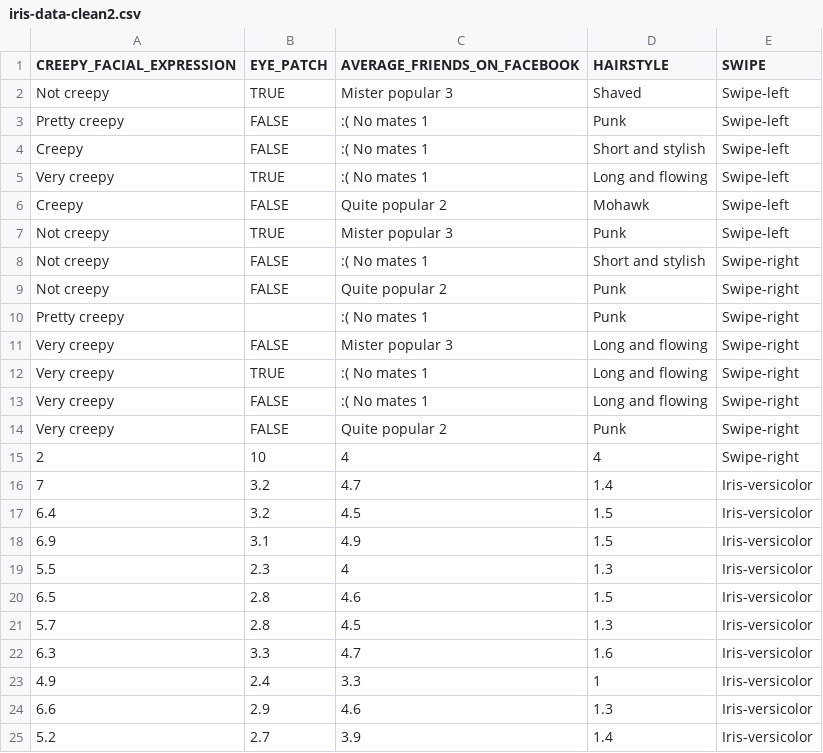
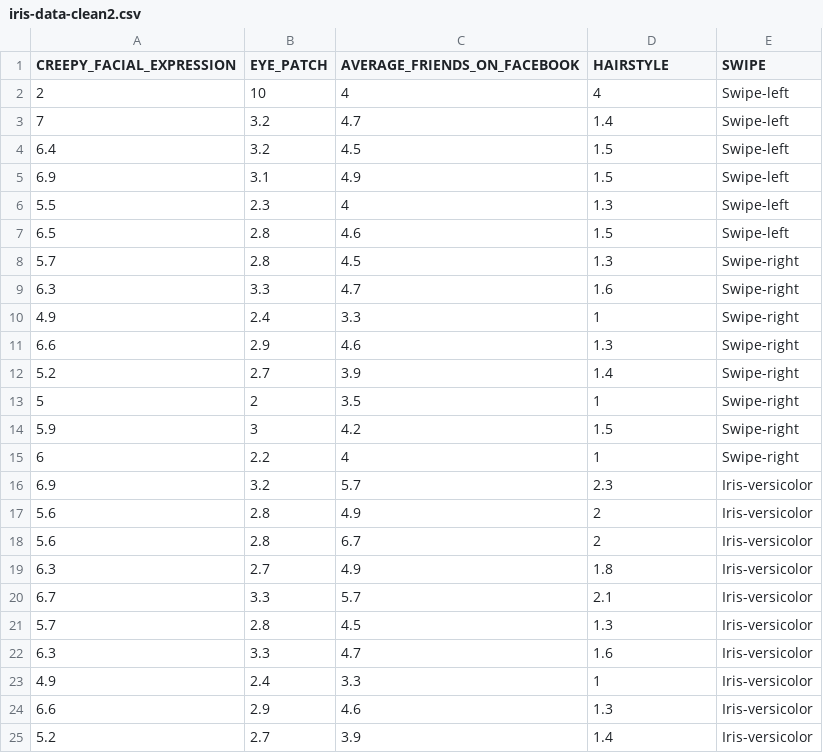
Before and after one commit to kevindiltinero/Interviews-Database-, a CSV file: iris-data-clean2.csv, drawn as a sheet; only a part is shown.

Commit message:
Add files via upload

```diff
--- a/iris-data-clean2.csv
+++ b/iris-data-clean2.csv
@@ -1,21 +1,21 @@
 CREEPY_FACIAL_EXPRESSION,EYE_PATCH,AVERAGE_FRIENDS_ON_FACEBOOK,HAIRSTYLE,SWIPE
-Not creepy,TRUE,Mister popular 3,Shaved,Swipe-left
-Pretty creepy,FALSE,:( No mates 1,Punk,Swipe-left
-Creepy,FALSE,:( No mates 1,Short and stylish,Swipe-left
-Very creepy,TRUE,:( No mates 1,Long and flowing,Swipe-left
-Creepy,FALSE,Quite popular 2,Mohawk,Swipe-left
-Not creepy,TRUE,Mister popular 3,Punk,Swipe-left
-Not creepy,FALSE,:( No mates 1,Short and stylish,Swipe-right
-Not creepy,FALSE,Quite popular 2,Punk,Swipe-right
-Pretty creepy,,:( No mates 1,Punk,Swipe-right
-Very creepy,FALSE,Mister popular 3,Long and flowing,Swipe-right
-Very creepy,TRUE,:( No mates 1,Long and flowing,Swipe-right
-Very creepy,FALSE,:( No mates 1,Long and flowing,Swipe-right
-Very creepy,FALSE,Quite popular 2,Punk,Swipe-right
-2,10,4,4,Swipe-right
-7,3.2,4.7,1.4,Iris-versicolor
-6.4,3.2,4.5,1.5,Iris-versicolor
-6.9,3.1,4.9,1.5,Iris-versicolor
-5.5,2.3,4,1.3,Iris-versicolor
-6.5,2.8,4.6,1.5,Iris-versicolor
+2,10,4,4,Swipe-left
+7,3.2,4.7,1.4,Swipe-left
+6.4,3.2,4.5,1.5,Swipe-left
+6.9,3.1,4.9,1.5,Swipe-left
+5.5,2.3,4,1.3,Swipe-left
+6.5,2.8,4.6,1.5,Swipe-left
+5.7,2.8,4.5,1.3,Swipe-right
+6.3,3.3,4.7,1.6,Swipe-right
+4.9,2.4,3.3,1,Swipe-right
+6.6,2.9,4.6,1.3,Swipe-right
+5.2,2.7,3.9,1.4,Swipe-right
+5,2,3.5,1,Swipe-right
+5.9,3,4.2,1.5,Swipe-right
+6,2.2,4,1,Swipe-right
+6.9,3.2,5.7,2.3,Iris-versicolor
+5.6,2.8,4.9,2,Iris-versicolor
+5.6,2.8,6.7,2,Iris-versicolor
+6.3,2.7,4.9,1.8,Iris-versicolor
+6.7,3.3,5.7,2.1,Iris-versicolor
 5.7,2.8,4.5,1.3,Iris-versicolor
```
